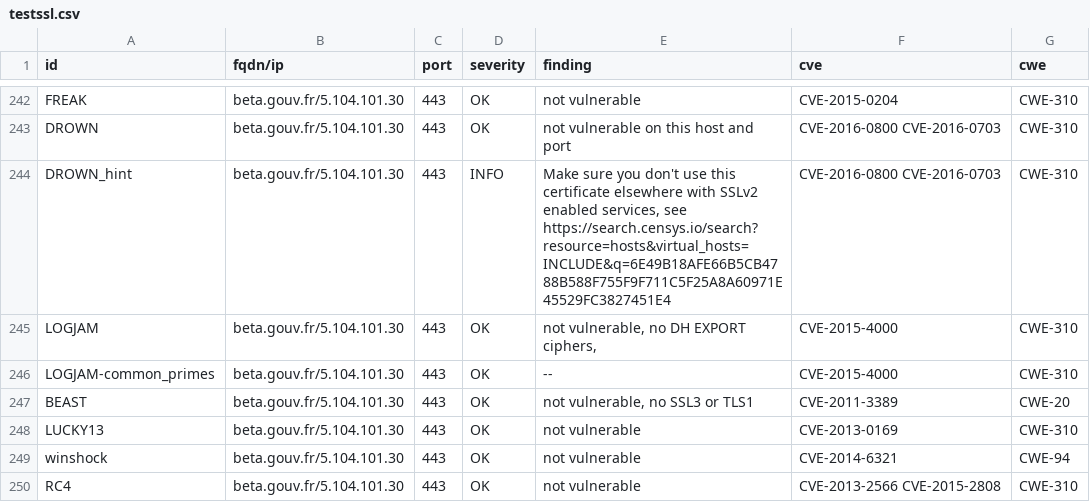
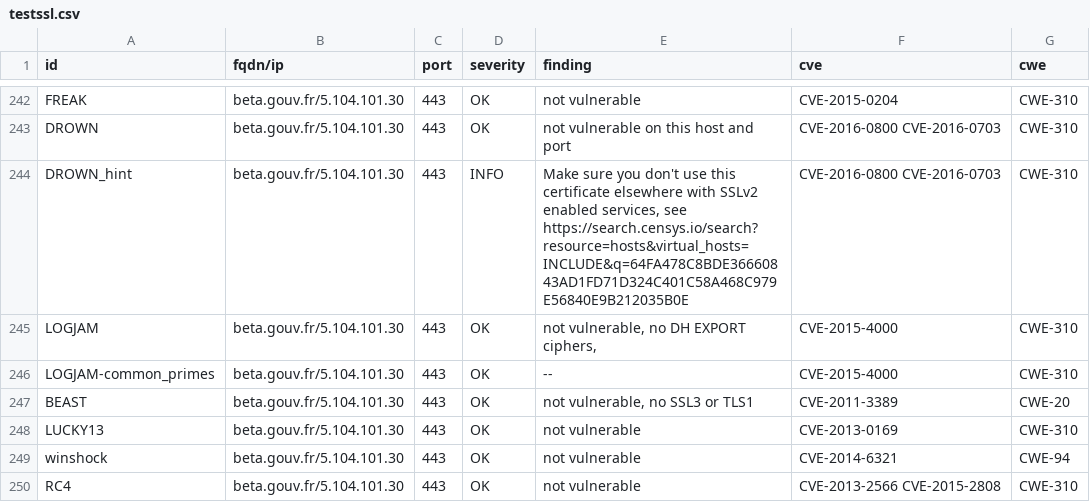
Before and after one commit to incubateur-agriculture/dashlord, a CSV file: results/aHR0cHM6Ly9iZXRhLmdvdXYuZnIvc3RhcnR1cHMvcGxhdGVmb3JtZS1hZ3JpY3VsdGV1cnMuaHRtbA==/testssl.csv, drawn as a sheet; only a part is shown, gaps mark what is left out; the diff covers the shown part only.

Commit message:
update: https://beta.gouv.fr/startups/plateforme-agriculteurs.html

```diff
--- a/results/aHR0cHM6Ly9iZXRhLmdvdXYuZnIvc3RhcnR1cHMvcGxhdGVmb3JtZS1hZ3JpY3VsdGV1cnMuaHRtbA==/testssl.csv
+++ b/results/aHR0cHM6Ly9iZXRhLmdvdXYuZnIvc3RhcnR1cHMvcGxhdGVmb3JtZS1hZ3JpY3VsdGV1cnMuaHRtbA==/testssl.csv
@@ -243,3 +243,3 @@
 "DROWN","beta.gouv.fr/5.104.101.30","443","OK","not vulnerable on this host and port","CVE-2016-0800 CVE-2016-0703","CWE-310"
-"DROWN_hint","beta.gouv.fr/5.104.101.30","443","INFO","Make sure you don't use this certificate elsewhere with SSLv2 enabled services, see https://search.censys.io/search?resource=hosts&virtual_hosts=INCLUDE&q=6E49B18AFE66B5CB4788B588F755F9F711C5F25A8A60971E45529FC3827451E4","CVE-2016-0800 CVE-2016-0703","CWE-310"
+"DROWN_hint","beta.gouv.fr/5.104.101.30","443","INFO","Make sure you don't use this certificate elsewhere with SSLv2 enabled services, see https://search.censys.io/search?resource=hosts&virtual_hosts=INCLUDE&q=64FA478C8BDE36660843AD1FD71D324C401C58A468C979E56840E9B212035B0E","CVE-2016-0800 CVE-2016-0703","CWE-310"
 "LOGJAM","beta.gouv.fr/5.104.101.30","443","OK","not vulnerable, no DH EXPORT ciphers,","CVE-2015-4000","CWE-310"
```
Also changed, not shown: 24 edited cells elsewhere in this file, 14 other files.
